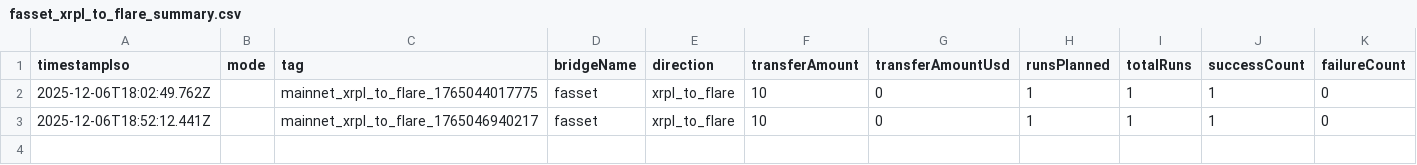
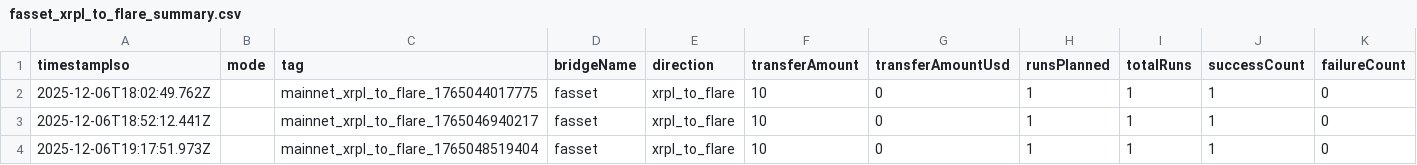
Before and after one commit to mathisrgt/xrpl-evm-interop-eval, a CSV file: data/results/fasset_xrpl_to_flare/fasset_xrpl_to_flare_summary.csv, drawn as a sheet; only a part is shown; rows hold the shown columns only; the diff names each change by its address in the sheet, - before the commit and + after, or states it on an @@ line.

```diff
--- a/data/results/fasset_xrpl_to_flare/fasset_xrpl_to_flare_summary.csv
+++ b/data/results/fasset_xrpl_to_flare/fasset_xrpl_to_flare_summary.csv
+row 4: 2025-12-06T19:17:51.973Z |  | mainnet_xrpl_to_flare_1765048519404 | fasset | xrpl_to_flare | 10 | 0 | 1 | 1 | 1 | 0
```
Also changed, not shown: data/results/all_metrics.csv, 8 other files.
